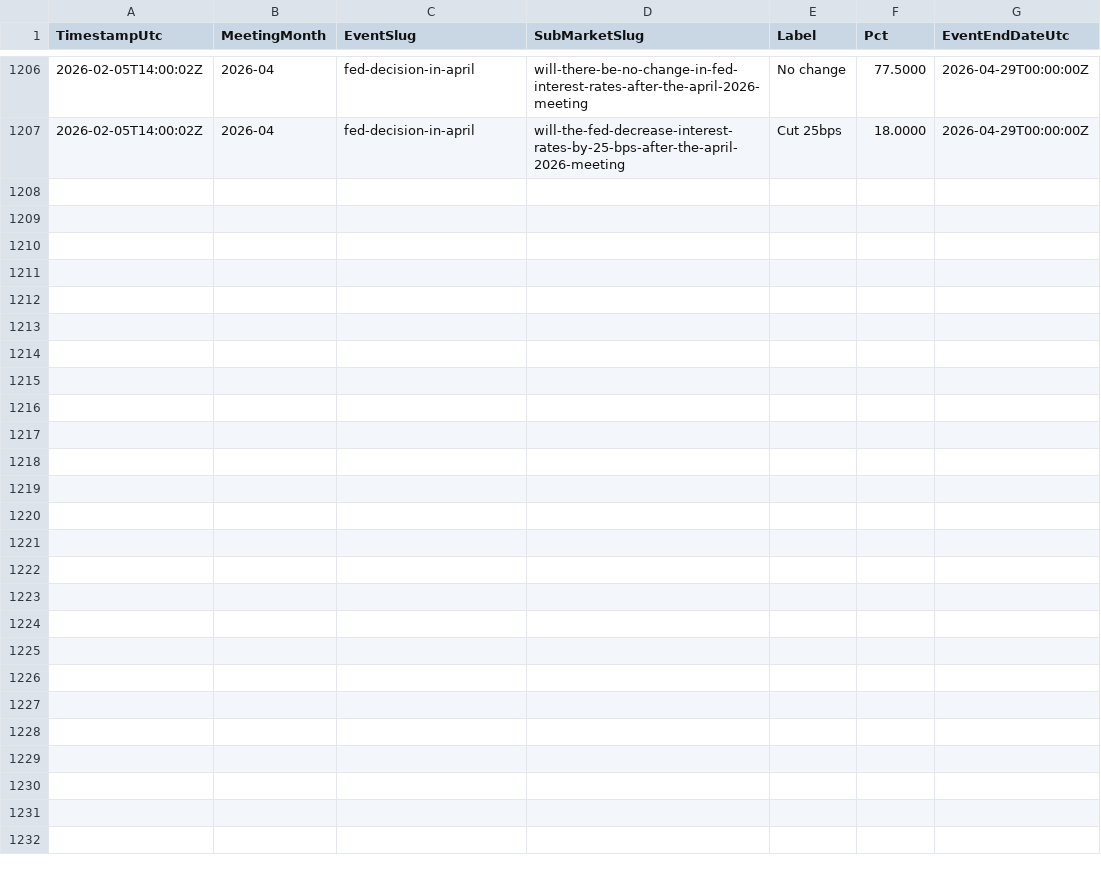
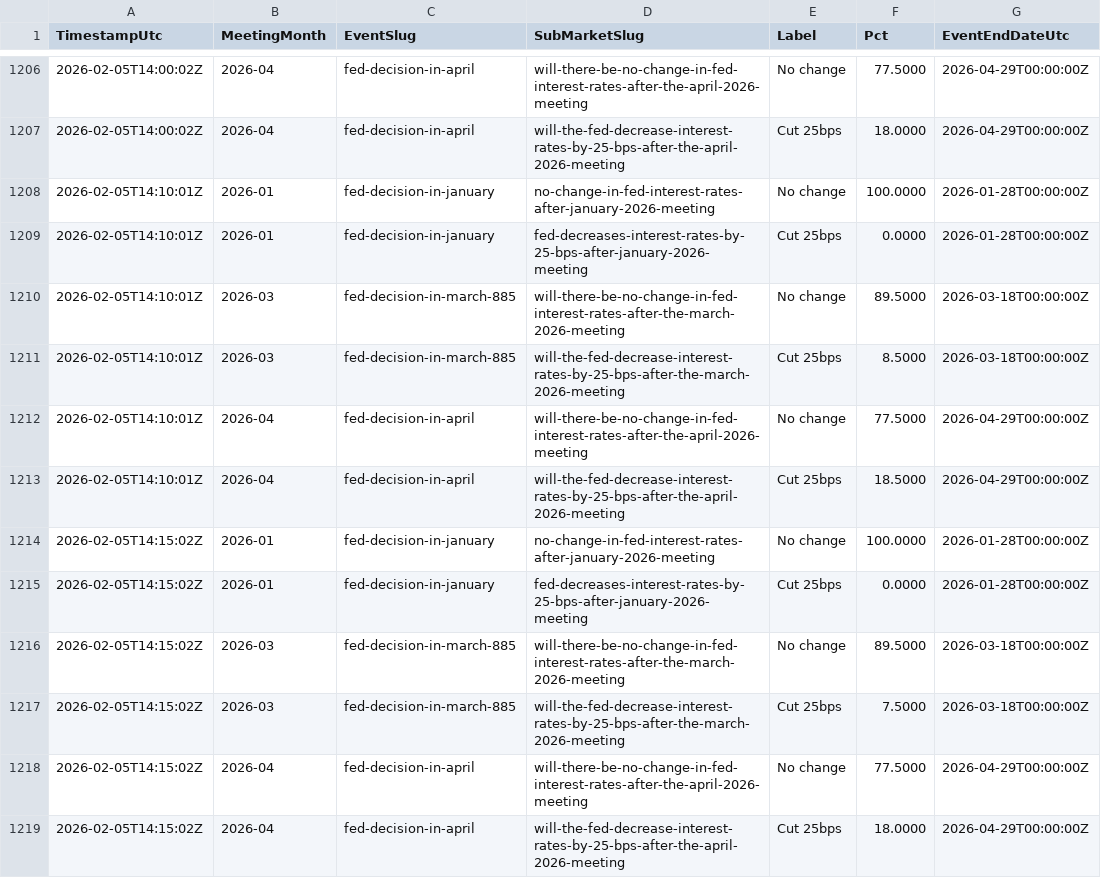
Before and after one commit to QaSH-data/econ-data, a CSV file: data/polymarket/fed_odds_latest.csv, drawn as a sheet; only a part is shown, gaps mark what is left out; the diff names each change by its address in the sheet, - before the commit and + after, or states it on an @@ line.

```diff
--- a/data/polymarket/fed_odds_latest.csv
+++ b/data/polymarket/fed_odds_latest.csv
+row 1208: 2026-02-05T14:10:01Z | 2026-01 | fed-decision-in-january | no-change-in-fed-interest-rates-after-january-2026-meeting | No change | 100.0000 | 2026-01-28T00:00:00Z
+row 1209: 2026-02-05T14:10:01Z | 2026-01 | fed-decision-in-january | fed-decreases-interest-rates-by-25-bps-after-january-2026-meeting | Cut 25bps | 0.0000 | 2026-01-28T00:00:00Z
+row 1210: 2026-02-05T14:10:01Z | 2026-03 | fed-decision-in-march-885 | will-there-be-no-change-in-fed-interest-rates-after-the-march-2026-meeting | No change | 89.5000 | 2026-03-18T00:00:00Z
+row 1211: 2026-02-05T14:10:01Z | 2026-03 | fed-decision-in-march-885 | will-the-fed-decrease-interest-rates-by-25-bps-after-the-march-2026-meeting | Cut 25bps | 8.5000 | 2026-03-18T00:00:00Z
+row 1212: 2026-02-05T14:10:01Z | 2026-04 | fed-decision-in-april | will-there-be-no-change-in-fed-interest-rates-after-the-april-2026-meeting | No change | 77.5000 | 2026-04-29T00:00:00Z
+row 1213: 2026-02-05T14:10:01Z | 2026-04 | fed-decision-in-april | will-the-fed-decrease-interest-rates-by-25-bps-after-the-april-2026-meeting | Cut 25bps | 18.5000 | 2026-04-29T00:00:00Z
+row 1214: 2026-02-05T14:15:02Z | 2026-01 | fed-decision-in-january | no-change-in-fed-interest-rates-after-january-2026-meeting | No change | 100.0000 | 2026-01-28T00:00:00Z
+row 1215: 2026-02-05T14:15:02Z | 2026-01 | fed-decision-in-january | fed-decreases-interest-rates-by-25-bps-after-january-2026-meeting | Cut 25bps | 0.0000 | 2026-01-28T00:00:00Z
+row 1216: 2026-02-05T14:15:02Z | 2026-03 | fed-decision-in-march-885 | will-there-be-no-change-in-fed-interest-rates-after-the-march-2026-meeting | No change | 89.5000 | 2026-03-18T00:00:00Z
+row 1217: 2026-02-05T14:15:02Z | 2026-03 | fed-decision-in-march-885 | will-the-fed-decrease-interest-rates-by-25-bps-after-the-march-2026-meeting | Cut 25bps | 7.5000 | 2026-03-18T00:00:00Z
+row 1218: 2026-02-05T14:15:02Z | 2026-04 | fed-decision-in-april | will-there-be-no-change-in-fed-interest-rates-after-the-april-2026-meeting | No change | 77.5000 | 2026-04-29T00:00:00Z
+row 1219: 2026-02-05T14:15:02Z | 2026-04 | fed-decision-in-april | will-the-fed-decrease-interest-rates-by-25-bps-after-the-april-2026-meeting | Cut 25bps | 18.0000 | 2026-04-29T00:00:00Z
```
Also changed, not shown: data/news/rss/rss_last_24h.csv, 1 other file.
